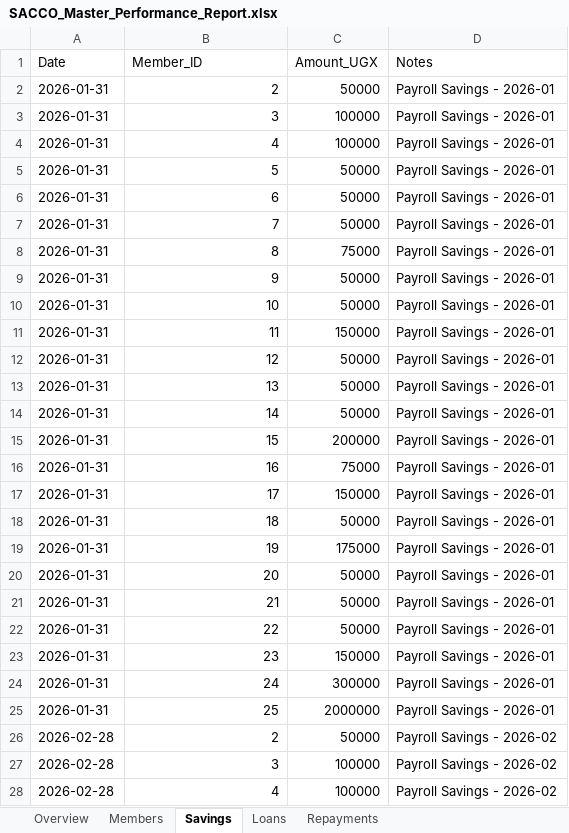
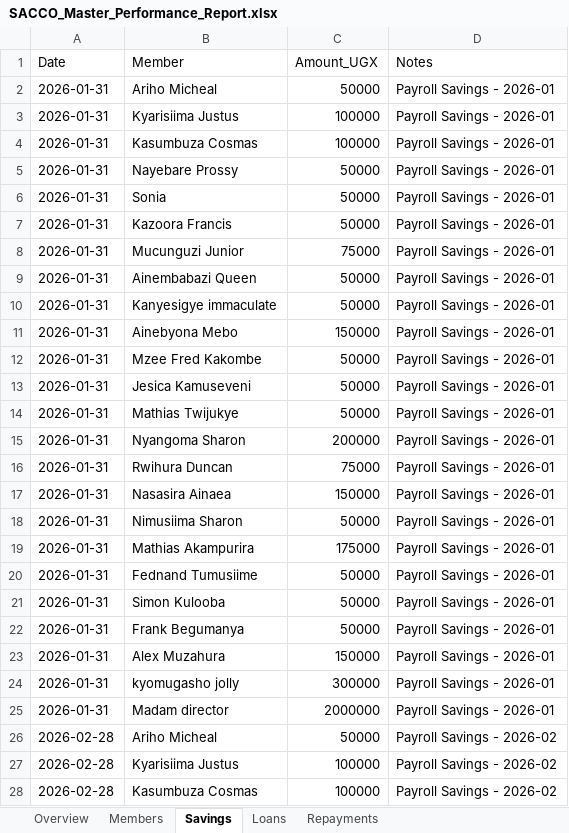
Before and after one commit to Shammahkahangi/Nyakamenta-farm-os, an Excel workbook: SACCO_Master_Performance_Report.xlsx, sheet Savings, drawn as a sheet; only a part is shown; values as stored, in another font and other column widths than the file's, no borders; the diff covers the shown part only; the diff names each change by its address in the sheet, - before the commit and + after, or states it on an @@ line.

```diff
--- a/SACCO_Master_Performance_Report.xlsx (sheet Savings)
+++ b/SACCO_Master_Performance_Report.xlsx (sheet Savings)
-B1: Member_ID
+B1: Member
-B2 (Member): 2
+B2 (Member): Ariho Micheal
-B3 (Member): 3
+B3 (Member): Kyarisiima Justus
-B4 (Member): 4
+B4 (Member): Kasumbuza Cosmas
-B5 (Member): 5
+B5 (Member): Nayebare Prossy
-B6 (Member): 6
+B6 (Member): Sonia
-B7 (Member): 7
+B7 (Member): Kazoora Francis
-B8 (Member): 8
+B8 (Member): Mucunguzi Junior
-B9 (Member): 9
+B9 (Member): Ainembabazi Queen
-B10 (Member): 10
+B10 (Member): Kanyesigye immaculate
-B11 (Member): 11
+B11 (Member): Ainebyona Mebo
-B12 (Member): 12
+B12 (Member): Mzee Fred Kakombe
-B13 (Member): 13
+B13 (Member): Jesica Kamuseveni
-B14 (Member): 14
+B14 (Member): Mathias Twijukye
-B15 (Member): 15
+B15 (Member): Nyangoma Sharon
-B16 (Member): 16
+B16 (Member): Rwihura Duncan
-B17 (Member): 17
+B17 (Member): Nasasira Ainaea
-B18 (Member): 18
+B18 (Member): Nimusiima Sharon
-B19 (Member): 19
+B19 (Member): Mathias Akampurira
-B20 (Member): 20
+B20 (Member): Fednand Tumusiime
-B21 (Member): 21
+B21 (Member): Simon Kulooba
-B22 (Member): 22
+B22 (Member): Frank Begumanya
-B23 (Member): 23
+B23 (Member): Alex Muzahura
-B24 (Member): 24
+B24 (Member): kyomugasho jolly
-B25 (Member): 25
+B25 (Member): Madam director
-B26 (Member): 2
+B26 (Member): Ariho Micheal
-B27 (Member): 3
+B27 (Member): Kyarisiima Justus
-B28 (Member): 4
+B28 (Member): Kasumbuza Cosmas
```
Also changed, not shown: 132 edited cells elsewhere in this sheet, sheet Loans, sheet Repayments, sheet Overview, July_2026_Farm_Report.xlsx, June_2026_Farm_Report.xlsx, 12 other files.
